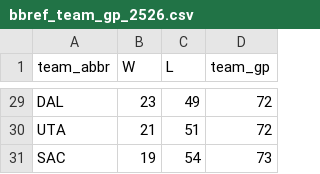
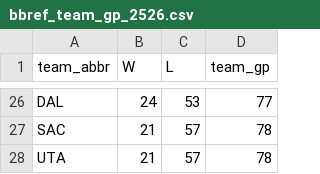
Before and after one commit to entropyisrude/nba-luck-adjustment, a CSV file: data/bbref_team_gp_2526.csv, drawn as a sheet; only a part is shown, gaps mark what is left out; removed rows and columns are numbered as before the commit, all else as after; the diff covers the shown part only; the diff names each change by its address in the sheet, - before the commit and + after, or states it on an @@ line.

```diff
--- a/data/bbref_team_gp_2526.csv
+++ b/data/bbref_team_gp_2526.csv
-B26 (W): 23
+B26 (W): 24
-C26 (L): 49
+C26 (L): 53
-D26 (team_gp): 72
+D26 (team_gp): 77
+row 27: SAC | 21 | 57 | 78
-C28 (L): 51
+C28 (L): 57
-D28 (team_gp): 72
+D28 (team_gp): 78
-row 31: SAC | 19 | 54 | 73
```
Also changed, not shown: 6 added rows, 9 removed rows and 51 edited cells elsewhere in this file, data/bbref_advanced_2526.csv, data/player_onoff_history.csv, 16 other files.
